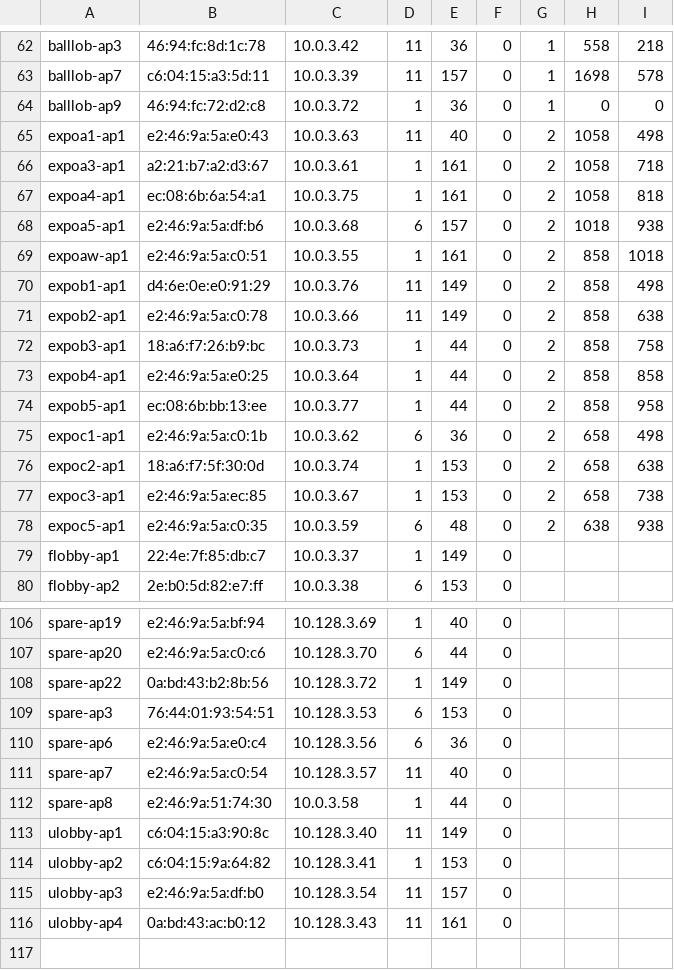
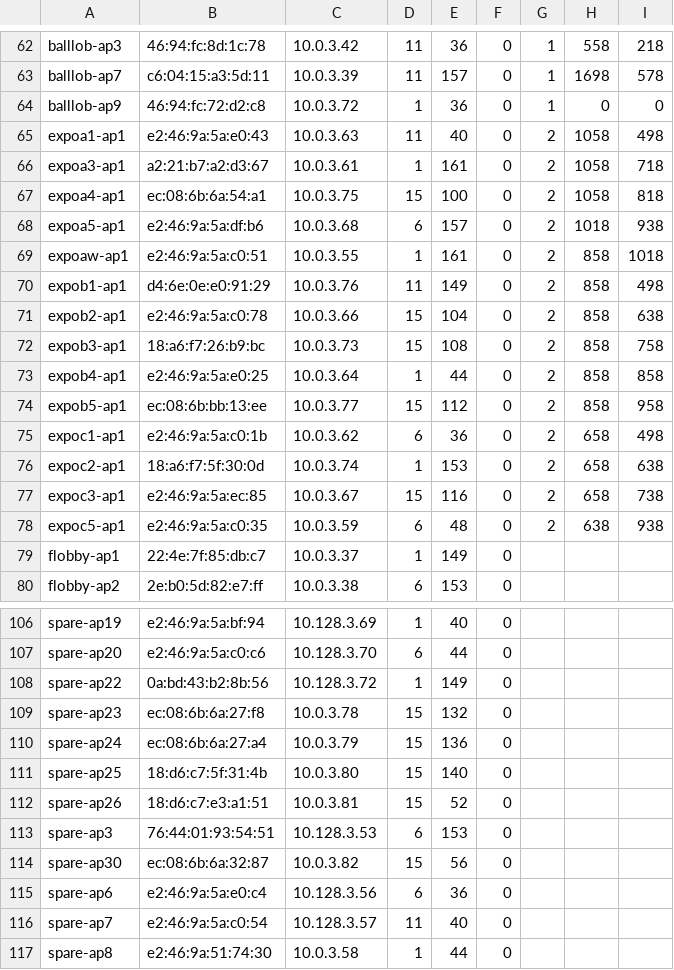
Before and after one commit to socallinuxexpo/scale-network, a TSV file: facts/aps/aplist.tsv, drawn as a sheet; only a part is shown, gaps mark what is left out; the shorter side is filled out with more unchanged rows.

Commit message:
add new spare tp-link APs

```diff
--- a/facts/aps/aplist.tsv
+++ b/facts/aps/aplist.tsv
@@ -66,3 +66,3 @@ expoa1-ap1	e2:46:9a:5a:e0:43	10.0.3.63	11	40	0	2	1058	498
 expoa3-ap1	a2:21:b7:a2:d3:67	10.0.3.61	1	161	0	2	1058	718
-expoa4-ap1	ec:08:6b:6a:54:a1	10.0.3.75	1	161	0	2	1058	818
+expoa4-ap1	ec:08:6b:6a:54:a1	10.0.3.75	15	100	0	2	1058	818
 expoa5-ap1	e2:46:9a:5a:df:b6	10.0.3.68	6	157	0	2	1018	938
@@ -70,9 +70,9 @@ expoaw-ap1	e2:46:9a:5a:c0:51	10.0.3.55	1	161	0	2	858	1018
 expob1-ap1	d4:6e:0e:e0:91:29	10.0.3.76	11	149	0	2	858	498
-expob2-ap1	e2:46:9a:5a:c0:78	10.0.3.66	11	149	0	2	858	638
-expob3-ap1	18:a6:f7:26:b9:bc	10.0.3.73	1	44	0	2	858	758
+expob2-ap1	e2:46:9a:5a:c0:78	10.0.3.66	15	104	0	2	858	638
+expob3-ap1	18:a6:f7:26:b9:bc	10.0.3.73	15	108	0	2	858	758
 expob4-ap1	e2:46:9a:5a:e0:25	10.0.3.64	1	44	0	2	858	858
-expob5-ap1	ec:08:6b:bb:13:ee	10.0.3.77	1	44	0	2	858	958
+expob5-ap1	ec:08:6b:bb:13:ee	10.0.3.77	15	112	0	2	858	958
 expoc1-ap1	e2:46:9a:5a:c0:1b	10.0.3.62	6	36	0	2	658	498
 expoc2-ap1	18:a6:f7:5f:30:0d	10.0.3.74	1	153	0	2	658	638
-expoc3-ap1	e2:46:9a:5a:ec:85	10.0.3.67	1	153	0	2	658	738
+expoc3-ap1	e2:46:9a:5a:ec:85	10.0.3.67	15	116	0	2	658	738
 expoc5-ap1	e2:46:9a:5a:c0:35	10.0.3.59	6	48	0	2	638	938
@@ -108,3 +108,8 @@ spare-ap20	e2:46:9a:5a:c0:c6	10.128.3.70	6	44	0
 spare-ap22	0a:bd:43:b2:8b:56	10.128.3.72	1	149	0
+spare-ap23	ec:08:6b:6a:27:f8	10.0.3.78	15	132	0
+spare-ap24	ec:08:6b:6a:27:a4	10.0.3.79	15	136	0
+spare-ap25	18:d6:c7:5f:31:4b	10.0.3.80	15	140	0
+spare-ap26	18:d6:c7:e3:a1:51	10.0.3.81	15	52	0
 spare-ap3	76:44:01:93:54:51	10.128.3.53	6	153	0
+spare-ap30	ec:08:6b:6a:32:87	10.0.3.82	15	56	0
 spare-ap6	e2:46:9a:5a:e0:c4	10.128.3.56	6	36	0
```
